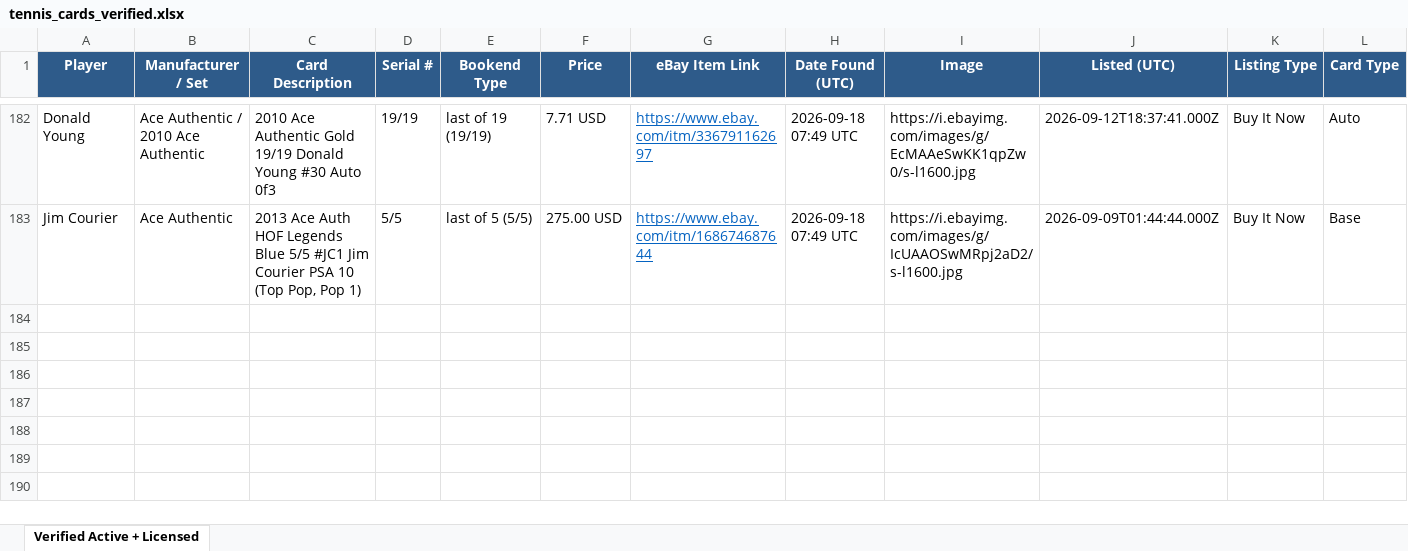
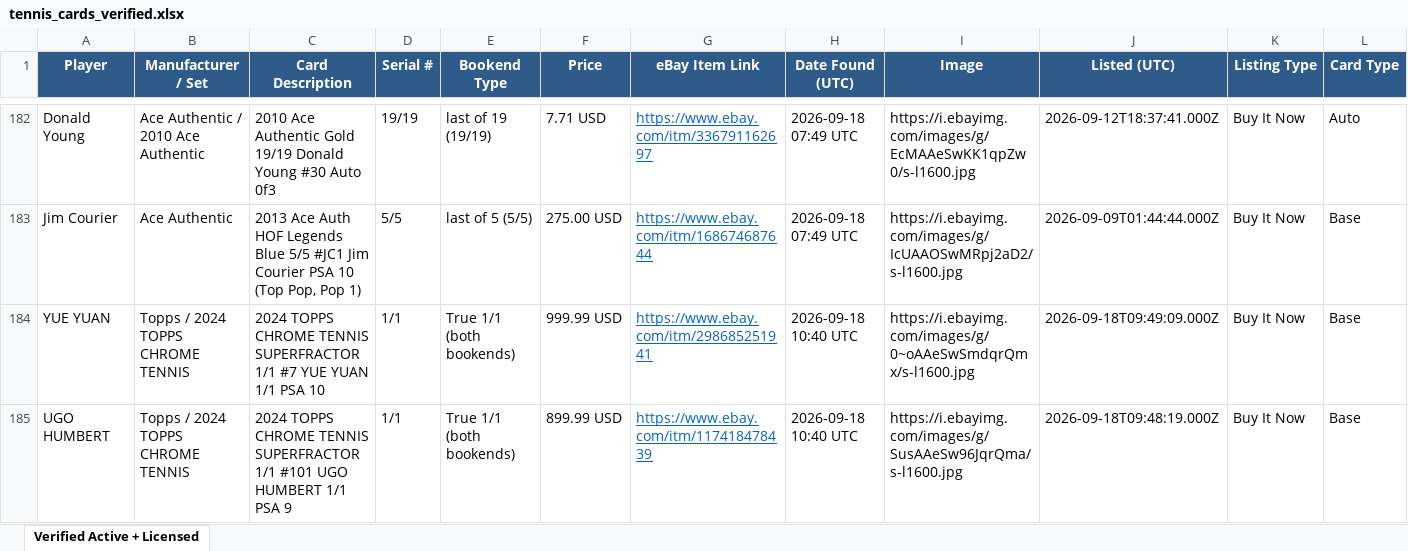
Before and after one commit to AN0ymous/tennis-card-engine, an Excel workbook: results/tennis_cards_verified.xlsx, sheet Verified Active + Licensed, drawn as a sheet; only a part is shown, gaps mark what is left out; values as stored, in another font and other column widths than the file's, no borders; rows hold the shown columns only; the diff names each change by its address in the sheet, - before the commit and + after, or states it on an @@ line.

Commit message:
Scan results, 2026-09-18 10:40 UTC

```diff
--- a/results/tennis_cards_verified.xlsx (sheet Verified Active + Licensed)
+++ b/results/tennis_cards_verified.xlsx (sheet Verified Active + Licensed)
+row 184: YUE YUAN | Topps / 2024 TOPPS CHROME TENNIS | 2024 TOPPS CHROME TENNIS SUPERFRACTOR 1/1 #7 YUE YUAN 1/1 PSA 10 | 1/1 | True 1/1 (both bookends) | 999.99 USD | https://www.ebay.com/itm/298685251941 | 2026-09-18 10:40 UTC | https://i.ebayimg.com/images/g/0~oAAeSwSmdqrQmx/s-l1600.jpg | 2026-09-18T09:49:09.000Z | Buy It Now | Base
+row 185: UGO HUMBERT | Topps / 2024 TOPPS CHROME TENNIS | 2024 TOPPS CHROME TENNIS SUPERFRACTOR 1/1 #101 UGO HUMBERT 1/1 PSA 9 | 1/1 | True 1/1 (both bookends) | 899.99 USD | https://www.ebay.com/itm/117418478439 | 2026-09-18 10:40 UTC | https://i.ebayimg.com/images/g/SusAAeSw96JqrQma/s-l1600.jpg | 2026-09-18T09:48:19.000Z | Buy It Now | Base
```
Also changed, not shown: 8 other files.
